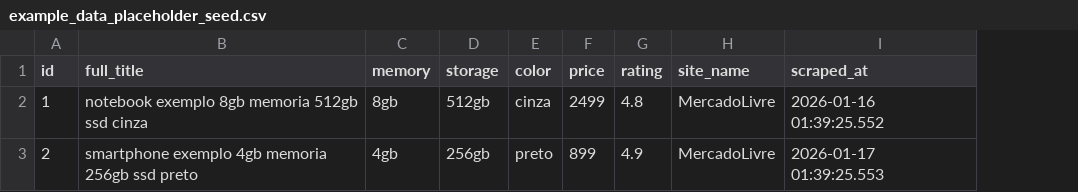
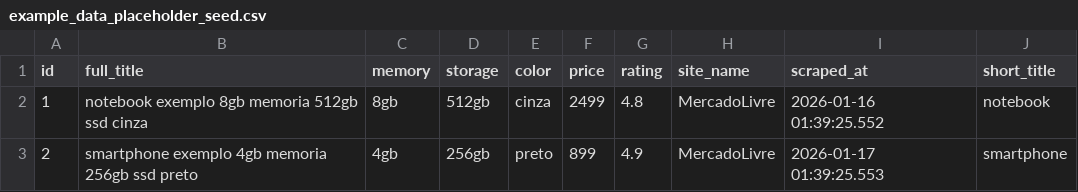
Before and after one commit to lucasrangelt/AdvancedProjectB---Scraping, a CSV file: dbt_project/seeds/example_data_placeholder_seed.csv, drawn as a sheet; the diff names each change by its address in the sheet, - before the commit and + after, or states it on an @@ line.

```diff
--- a/dbt_project/seeds/example_data_placeholder_seed.csv
+++ b/dbt_project/seeds/example_data_placeholder_seed.csv
+column J (short_title), rows 2-3: notebook | smartphone
```
Also changed, not shown: 1 other file.
